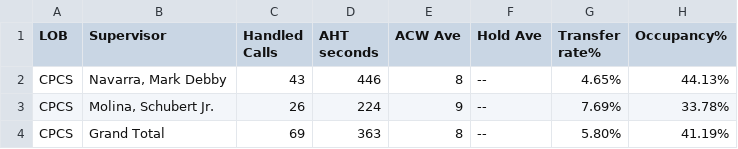
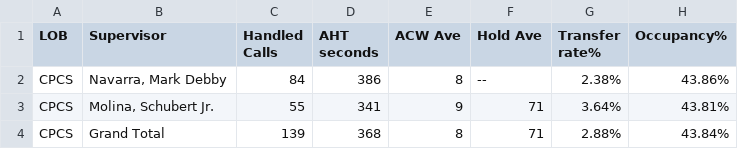
Before and after one commit to mosaicphl/CPCSAHTinterval, a CSV file: cpcsAHT.csv, drawn as a sheet.

```diff
--- a/cpcsAHT.csv
+++ b/cpcsAHT.csv
@@ -1,4 +1,4 @@
 LOB,Supervisor,Handled Calls ,AHT seconds,ACW Ave,Hold Ave,Transfer rate%,Occupancy%
-CPCS,"Navarra, Mark Debby",43,446,8,--,4.65%,44.13%
-CPCS,"Molina, Schubert Jr.",26,224,9,--,7.69%,33.78%
-CPCS,Grand Total,69,363,8,--,5.80%,41.19%
+CPCS,"Navarra, Mark Debby",84,386,8,--,2.38%,43.86%
+CPCS,"Molina, Schubert Jr.",55,341,9,71,3.64%,43.81%
+CPCS,Grand Total,139,368,8,71,2.88%,43.84%
```
Also changed, not shown: cpcs.csv.
